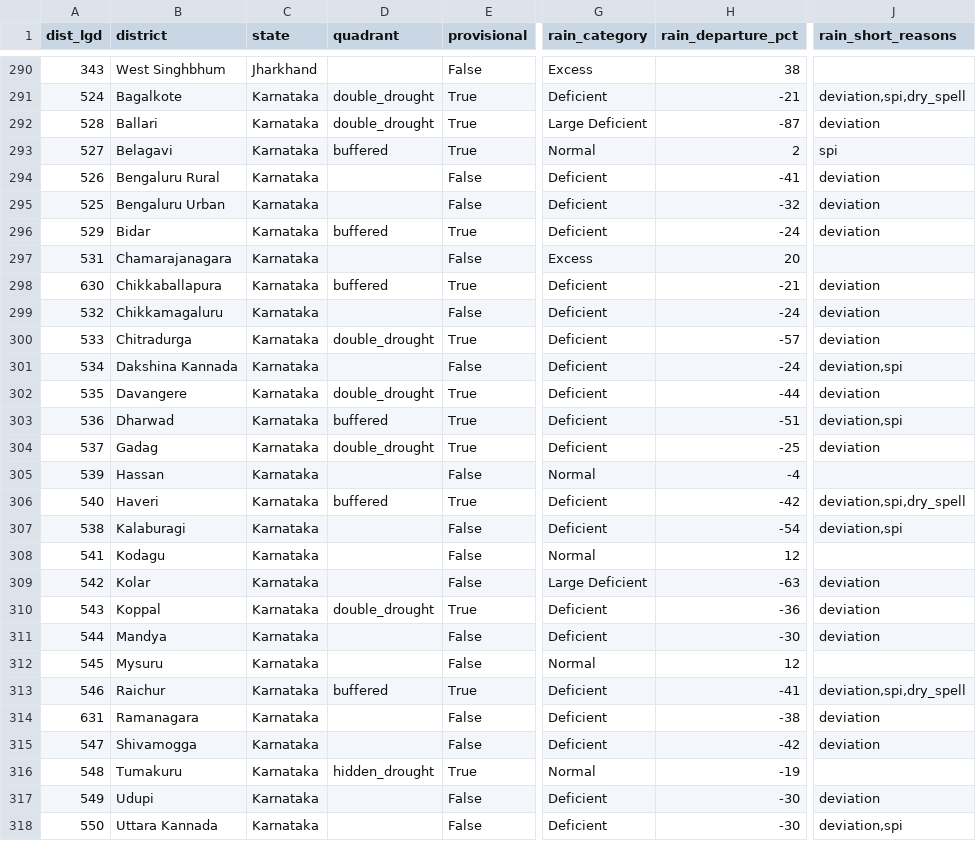
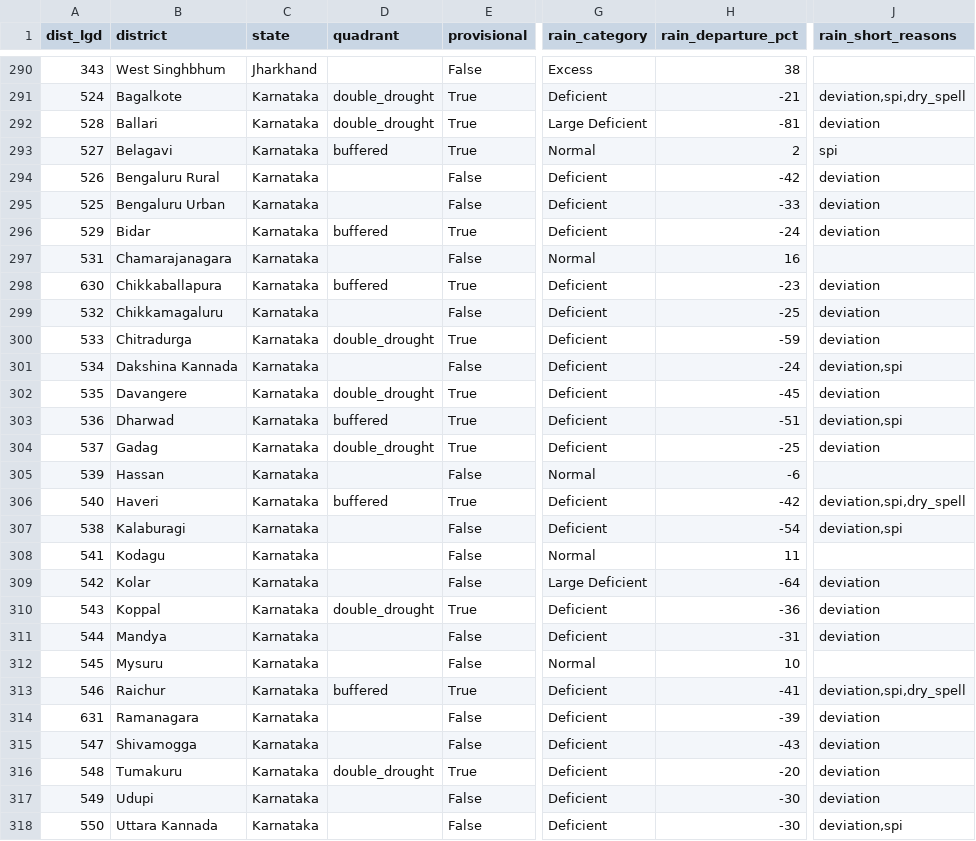
Before and after one commit to Rushikeshay/India_Drought_Tracker, a CSV file: web/data/status.csv, drawn as a sheet; only a part is shown, gaps mark what is left out; the diff covers the shown part only; the diff names each change by its address in the sheet, - before the commit and + after, or states it on an @@ line.

```diff
--- a/web/data/status.csv
+++ b/web/data/status.csv
-H292 (rain_departure_pct): -87
+H292 (rain_departure_pct): -81
-H294 (rain_departure_pct): -41
+H294 (rain_departure_pct): -42
-H295 (rain_departure_pct): -32
+H295 (rain_departure_pct): -33
-G297 (rain_category): Excess
+G297 (rain_category): Normal
-H297 (rain_departure_pct): 20
+H297 (rain_departure_pct): 16
-H298 (rain_departure_pct): -21
+H298 (rain_departure_pct): -23
-H299 (rain_departure_pct): -24
+H299 (rain_departure_pct): -25
-H300 (rain_departure_pct): -57
+H300 (rain_departure_pct): -59
-H302 (rain_departure_pct): -44
+H302 (rain_departure_pct): -45
-H305 (rain_departure_pct): -4
+H305 (rain_departure_pct): -6
-H308 (rain_departure_pct): 12
+H308 (rain_departure_pct): 11
-H309 (rain_departure_pct): -63
+H309 (rain_departure_pct): -64
-H311 (rain_departure_pct): -30
+H311 (rain_departure_pct): -31
-H312 (rain_departure_pct): 12
+H312 (rain_departure_pct): 10
-H314 (rain_departure_pct): -38
+H314 (rain_departure_pct): -39
-H315 (rain_departure_pct): -42
+H315 (rain_departure_pct): -43
-D316 (quadrant): hidden_drought
+D316 (quadrant): double_drought
-G316 (rain_category): Normal
+G316 (rain_category): Deficient
-H316 (rain_departure_pct): -19
+H316 (rain_departure_pct): -20
-J316 (rain_short_reasons): (empty)
+J316 (rain_short_reasons): deviation
```
Also changed, not shown: 87 edited cells elsewhere in this file, 5 other files.
